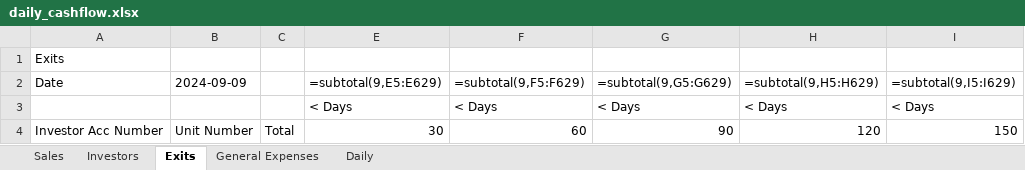
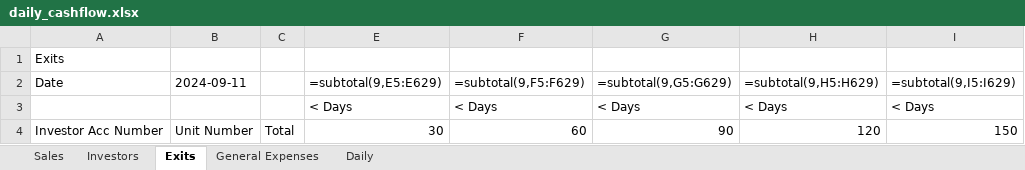
Before and after one commit to WayneBruton/fastapi-python, an Excel workbook: cashflow_p&l_files/daily_cashflow.xlsx, sheet Exits, drawn as a sheet; only a part is shown; values as stored, in another font and other column widths than the file's, no cell formats; formulas without a stored value are shown as written; the diff names each change by its address in the sheet, - before the commit and + after, or states it on an @@ line.

```diff
--- a/cashflow_p&l_files/daily_cashflow.xlsx (sheet Exits)
+++ b/cashflow_p&l_files/daily_cashflow.xlsx (sheet Exits)
-B2: 2024-09-09
+B2: 2024-09-11
```
Also changed, not shown: sheet Daily, sheet Investors, sheet Sales, cell formats, 5 other files.
